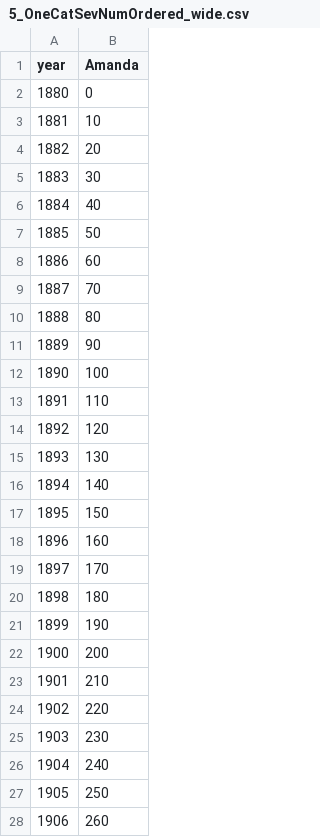
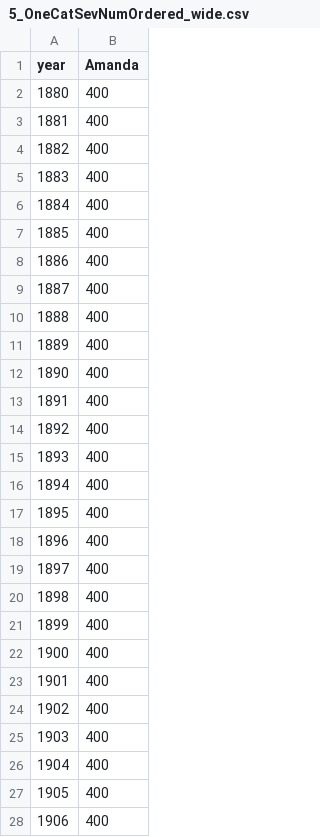
Before and after one commit to Kalmuraee/Dataset, a CSV file: 5_OneCatSevNumOrdered_wide.csv, drawn as a sheet; only a part is shown; the diff covers the shown part only.

Commit message:
Update 5_OneCatSevNumOrdered_wide.csv

```diff
--- a/5_OneCatSevNumOrdered_wide.csv
+++ b/5_OneCatSevNumOrdered_wide.csv
@@ -1,28 +1,28 @@
 year,Amanda
-1880,0
-1881,10
-1882,20
-1883,30
-1884,40
-1885,50
-1886,60
-1887,70
-1888,80
-1889,90
-1890,100
-1891,110
-1892,120
-1893,130
-1894,140
-1895,150
-1896,160
-1897,170
-1898,180
-1899,190
-1900,200
-1901,210
-1902,220
-1903,230
-1904,240
-1905,250
-1906,260
+1880,400
+1881,400
+1882,400
+1883,400
+1884,400
+1885,400
+1886,400
+1887,400
+1888,400
+1889,400
+1890,400
+1891,400
+1892,400
+1893,400
+1894,400
+1895,400
+1896,400
+1897,400
+1898,400
+1899,400
+1900,400
+1901,400
+1902,400
+1903,400
+1904,400
+1905,400
+1906,400
```
Also changed, not shown: 108 edited cells elsewhere in this file.
